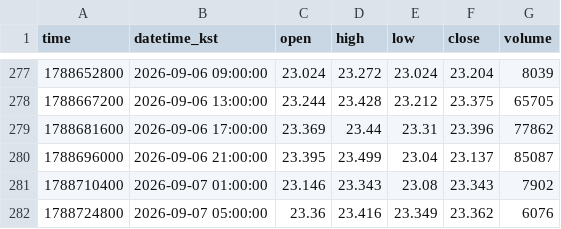
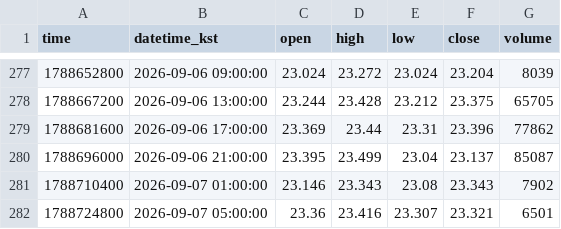
Before and after one commit to akfkajrmf1-debug/koru-data, a CSV file: data/KORUUSDT_240.csv, drawn as a sheet; only a part is shown, gaps mark what is left out.

```diff
--- a/data/KORUUSDT_240.csv
+++ b/data/KORUUSDT_240.csv
@@ -281,2 +281,2 @@ time,datetime_kst,open,high,low,close,volume
 1788710400,2026-09-07 01:00:00,23.146,23.343,23.08,23.343,7902
-1788724800,2026-09-07 05:00:00,23.36,23.416,23.349,23.362,6076
+1788724800,2026-09-07 05:00:00,23.36,23.416,23.307,23.321,6501
```
Also changed, not shown: data/KORUUSDT_15.csv, data/KORUUSDT_5.csv, 8 other files.
